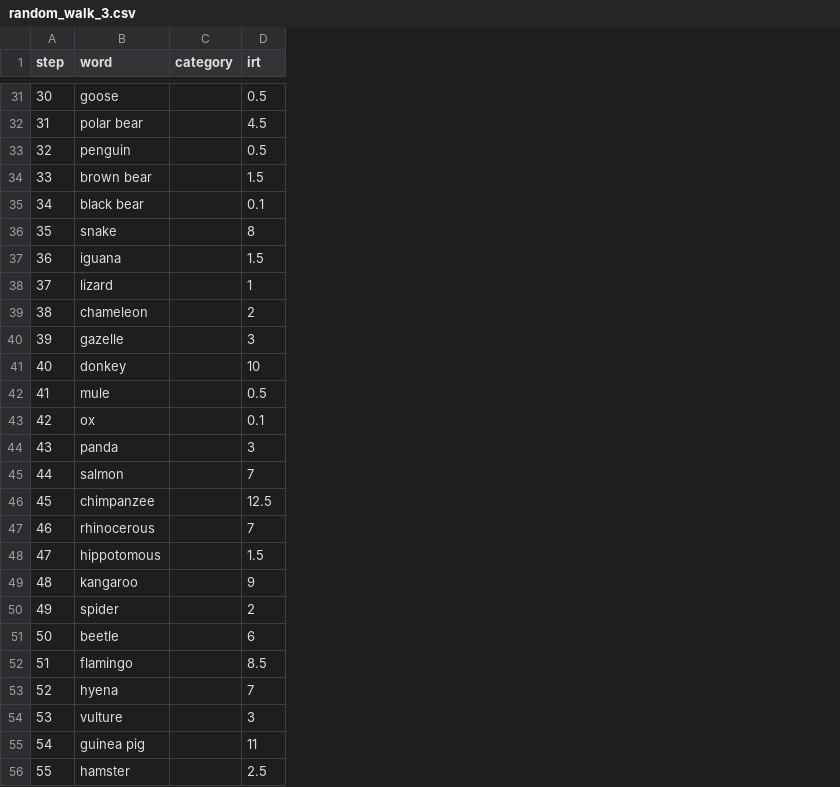
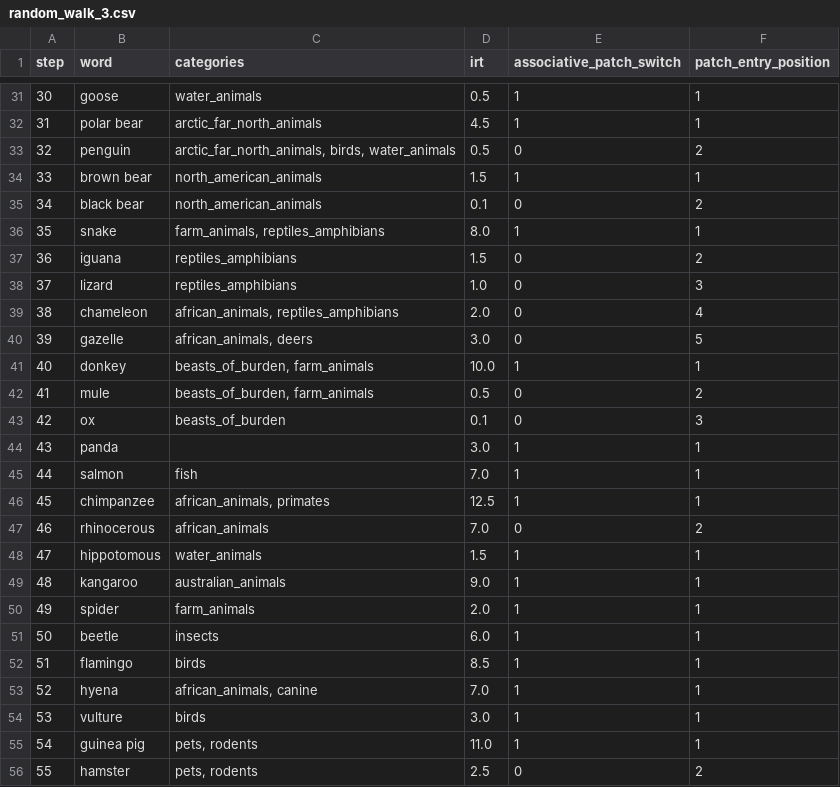
Before and after one commit to sun-wendy/semantic-search, a CSV file: results/random_walks_human/random_walk_3.csv, drawn as a sheet; only a part is shown, gaps mark what is left out; removed rows and columns are numbered as before the commit, all else as after; the diff covers the shown part only; the diff names each change by its address in the sheet, - before the commit and + after, or states it on an @@ line.

```diff
--- a/results/random_walks_human/random_walk_3.csv
+++ b/results/random_walks_human/random_walk_3.csv
-column C (category), empty
+column C (categories), rows 31-56: water_animals | arctic_far_north_animals | arctic_far_north_animals, birds, water_animals | north_american_animals | north_american_animals | farm_animals, reptiles_amphibians | reptiles_amphibians | reptiles_amphibians | african_animals, reptiles_amphibians | african_animals, deers | beasts_of_burden, farm_animals | beasts_of_burden, farm_animals | beasts_of_burden |  | fish | african_animals, primates | african_animals | water_animals | australian_animals | farm_animals | insects | birds | african_animals, canine | birds | pets, rodents | pets, rodents
+column E (associative_patch_switch), rows 31-56: 1 | 1 | 0 | 1 | 0 | 1 | 0 | 0 | 0 | 0 | 1 | 0 | 0 | 1 | 1 | 1 | 0 | 1 | 1 | 1 | 1 | 1 | 1 | 1 | 1 | 0
+column F (patch_entry_position), rows 31-56: 1 | 1 | 2 | 1 | 2 | 1 | 2 | 3 | 4 | 5 | 1 | 2 | 3 | 1 | 1 | 1 | 2 | 1 | 1 | 1 | 1 | 1 | 1 | 1 | 1 | 2
-D36 (irt): 8
+D36 (irt): 8.0
-D38 (irt): 1
+D38 (irt): 1.0
-D39 (irt): 2
+D39 (irt): 2.0
-D40 (irt): 3
+D40 (irt): 3.0
-D41 (irt): 10
+D41 (irt): 10.0
-D44 (irt): 3
+D44 (irt): 3.0
-D45 (irt): 7
+D45 (irt): 7.0
-D47 (irt): 7
+D47 (irt): 7.0
-D49 (irt): 9
+D49 (irt): 9.0
-D50 (irt): 2
+D50 (irt): 2.0
-D51 (irt): 6
+D51 (irt): 6.0
-D53 (irt): 7
+D53 (irt): 7.0
-D54 (irt): 3
+D54 (irt): 3.0
-D55 (irt): 11
+D55 (irt): 11.0
```
Also changed, not shown: 11 edited cells elsewhere in this file, results/random_walks_human/random_walk_1.csv, results/random_walks_human/random_walk_2.csv, 4 other files.
